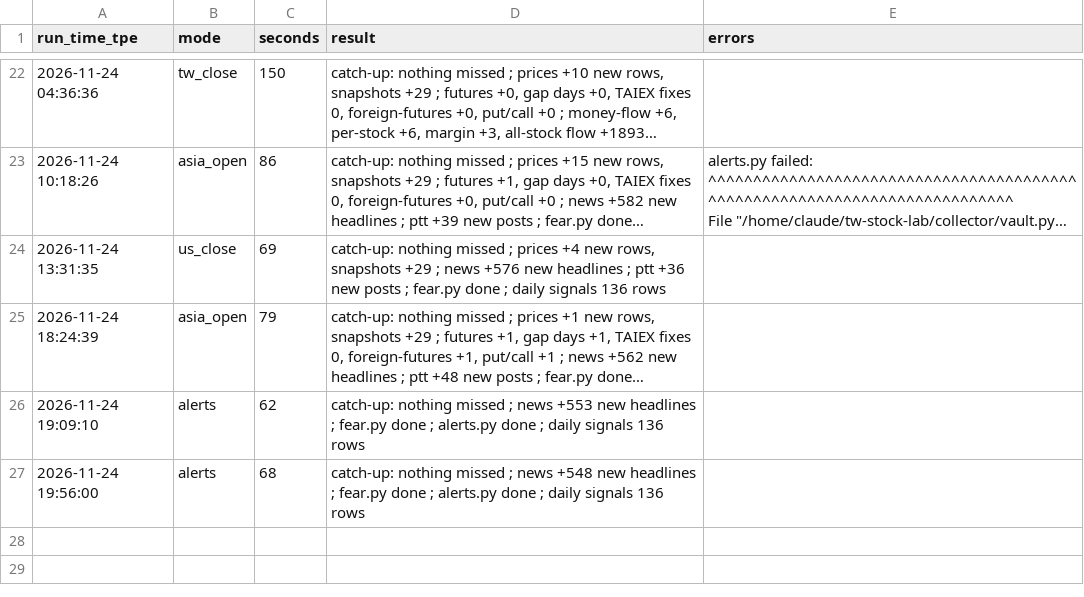
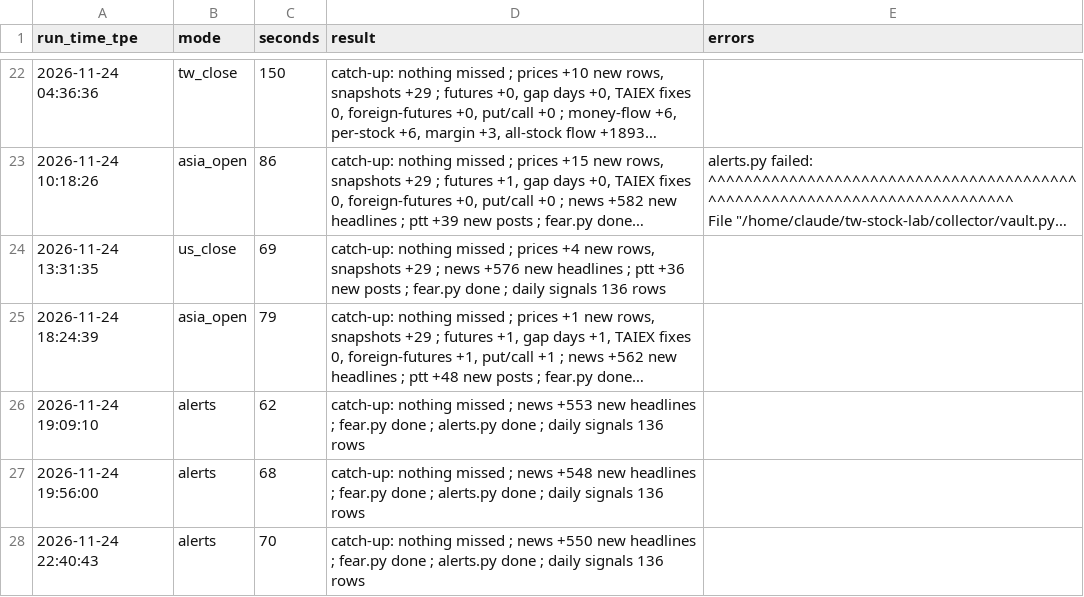
Before and after one commit to simpletechsa/data-notes, a CSV file: data/run_log.csv, drawn as a sheet; only a part is shown, gaps mark what is left out; long unchanged cells end in …; the diff names each change by its address in the sheet, - before the commit and + after, or states it on an @@ line.

```diff
--- a/data/run_log.csv
+++ b/data/run_log.csv
+row 28: 2026-11-24 22:40:43 | alerts | 70 | catch-up: nothing missed ; news +550 new headlines ; fear.py done ; alerts.py done ; daily signals 136 rows
```
Also changed, not shown: data/daily_signals.csv, 5 other files.
